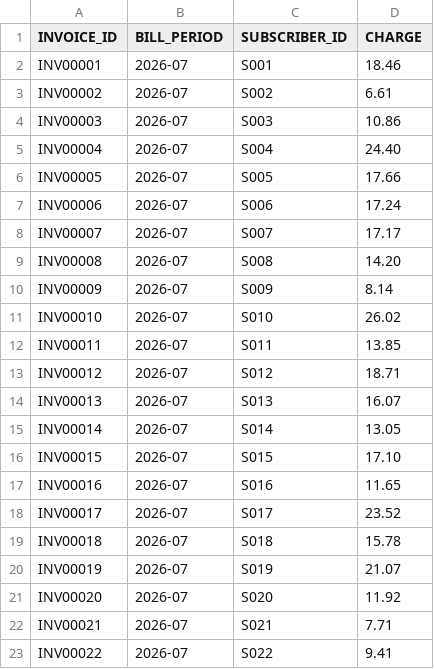
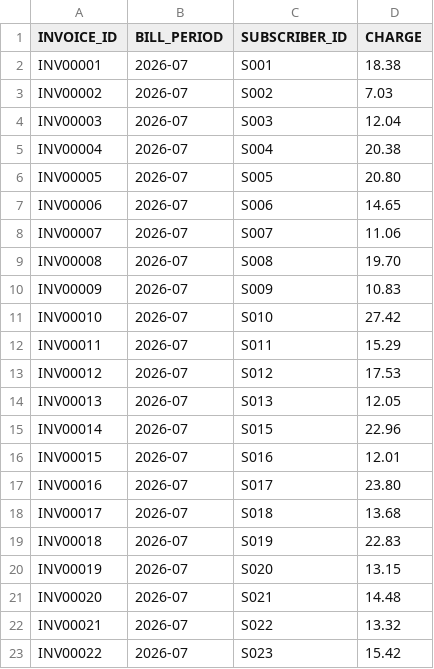
Before and after one commit to jotder/inspecto, a CSV file: spaces/_templates/telco-ra/data/samples/billed_invoice/BILLED_INVOICE_202607.csv, drawn as a sheet; only a part is shown; the diff covers the shown part only.

```diff
--- a/spaces/_templates/telco-ra/data/samples/billed_invoice/BILLED_INVOICE_202607.csv
+++ b/spaces/_templates/telco-ra/data/samples/billed_invoice/BILLED_INVOICE_202607.csv
@@ -1,23 +1,23 @@
 INVOICE_ID,BILL_PERIOD,SUBSCRIBER_ID,CHARGE
-INV00001,2026-07,S001,18.46
-INV00002,2026-07,S002,6.61
-INV00003,2026-07,S003,10.86
-INV00004,2026-07,S004,24.40
-INV00005,2026-07,S005,17.66
-INV00006,2026-07,S006,17.24
-INV00007,2026-07,S007,17.17
-INV00008,2026-07,S008,14.20
-INV00009,2026-07,S009,8.14
-INV00010,2026-07,S010,26.02
-INV00011,2026-07,S011,13.85
-INV00012,2026-07,S012,18.71
-INV00013,2026-07,S013,16.07
-INV00014,2026-07,S014,13.05
-INV00015,2026-07,S015,17.10
-INV00016,2026-07,S016,11.65
-INV00017,2026-07,S017,23.52
-INV00018,2026-07,S018,15.78
-INV00019,2026-07,S019,21.07
-INV00020,2026-07,S020,11.92
-INV00021,2026-07,S021,7.71
-INV00022,2026-07,S022,9.41
+INV00001,2026-07,S001,18.38
+INV00002,2026-07,S002,7.03
+INV00003,2026-07,S003,12.04
+INV00004,2026-07,S004,20.38
+INV00005,2026-07,S005,20.80
+INV00006,2026-07,S006,14.65
+INV00007,2026-07,S007,11.06
+INV00008,2026-07,S008,19.70
+INV00009,2026-07,S009,10.83
+INV00010,2026-07,S010,27.42
+INV00011,2026-07,S011,15.29
+INV00012,2026-07,S012,17.53
+INV00013,2026-07,S013,12.05
+INV00014,2026-07,S015,22.96
+INV00015,2026-07,S016,12.01
+INV00016,2026-07,S017,23.80
+INV00017,2026-07,S018,13.68
+INV00018,2026-07,S019,22.83
+INV00019,2026-07,S020,13.15
+INV00020,2026-07,S021,14.48
+INV00021,2026-07,S022,13.32
+INV00022,2026-07,S023,15.42
```
Also changed, not shown: 30 edited cells elsewhere in this file, spaces/_templates/telco-ra/data/samples/balance_ledger/BALANCE_LEDGER_20260703.csv, spaces/_templates/telco-ra/data/samples/ic_statement/IC_STATEMENT_20260703.csv, 27 other files.
